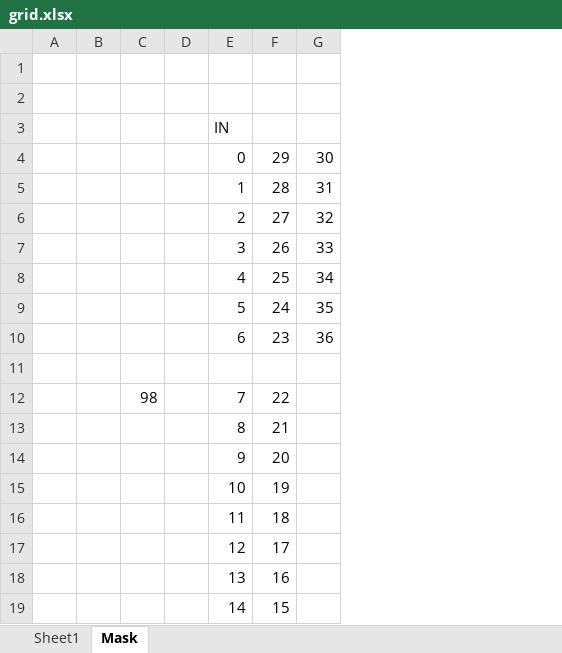
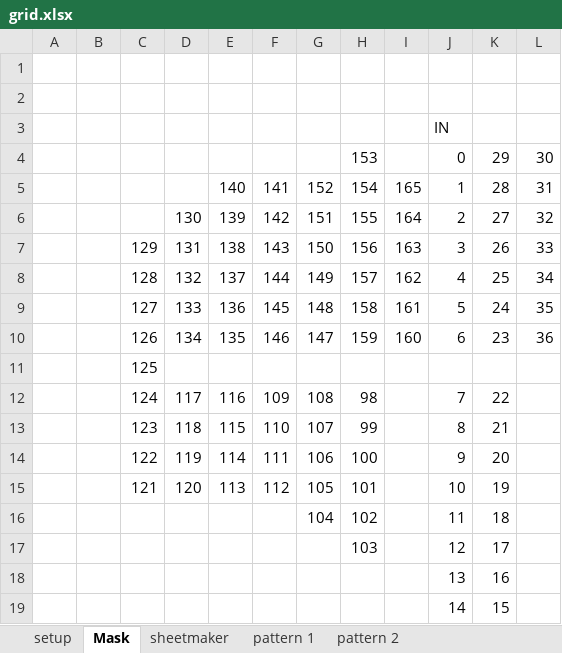
Before and after one commit to BillmanH/raspberrypi, an Excel workbook: blinka/data/grid.xlsx, sheet Mask, drawn as a sheet; only a part is shown; values as stored, in another font and other column widths than the file's, no borders; removed rows and columns are numbered as before the commit, all else as after; the diff names each change by its address in the sheet, - before the commit and + after, or states it on an @@ line.

Commit message:
added mask script

```diff
--- a/blinka/data/grid.xlsx (sheet Mask)
+++ b/blinka/data/grid.xlsx (sheet Mask)
-sheet tab: Sheet1
+sheet tab: sheetmaker
+sheet tab: setup
+sheet tab: pattern 1
+sheet tab: pattern 2
@@ sheet tab order changed: setup | Mask | sheetmaker | pattern 1 | pattern 2 @@
-column C, row 12: 98
-column D, empty
+column C, rows 7-15: 129 | 128 | 127 | 126 | 125 | 124 | 123 | 122 | 121
+column D, rows 6-15: 130 | 131 | 132 | 133 | 134 |  | 117 | 118 | 119 | 120
+column E, rows 5-15: 140 | 139 | 138 | 137 | 136 | 135 |  | 116 | 115 | 114 | 113
+column F, rows 5-15: 141 | 142 | 143 | 144 | 145 | 146 |  | 109 | 110 | 111 | 112
+column G, rows 5-16: 152 | 151 | 150 | 149 | 148 | 147 |  | 108 | 107 | 106 | 105 | 104
+column H, rows 4-17: 153 | 154 | 155 | 156 | 157 | 158 | 159 |  | 98 | 99 | 100 | 101 | 102 | 103
+column I, rows 5-10: 165 | 164 | 163 | 162 | 161 | 160
```
Also changed, not shown: sheet sheetmaker, 3 other files.
